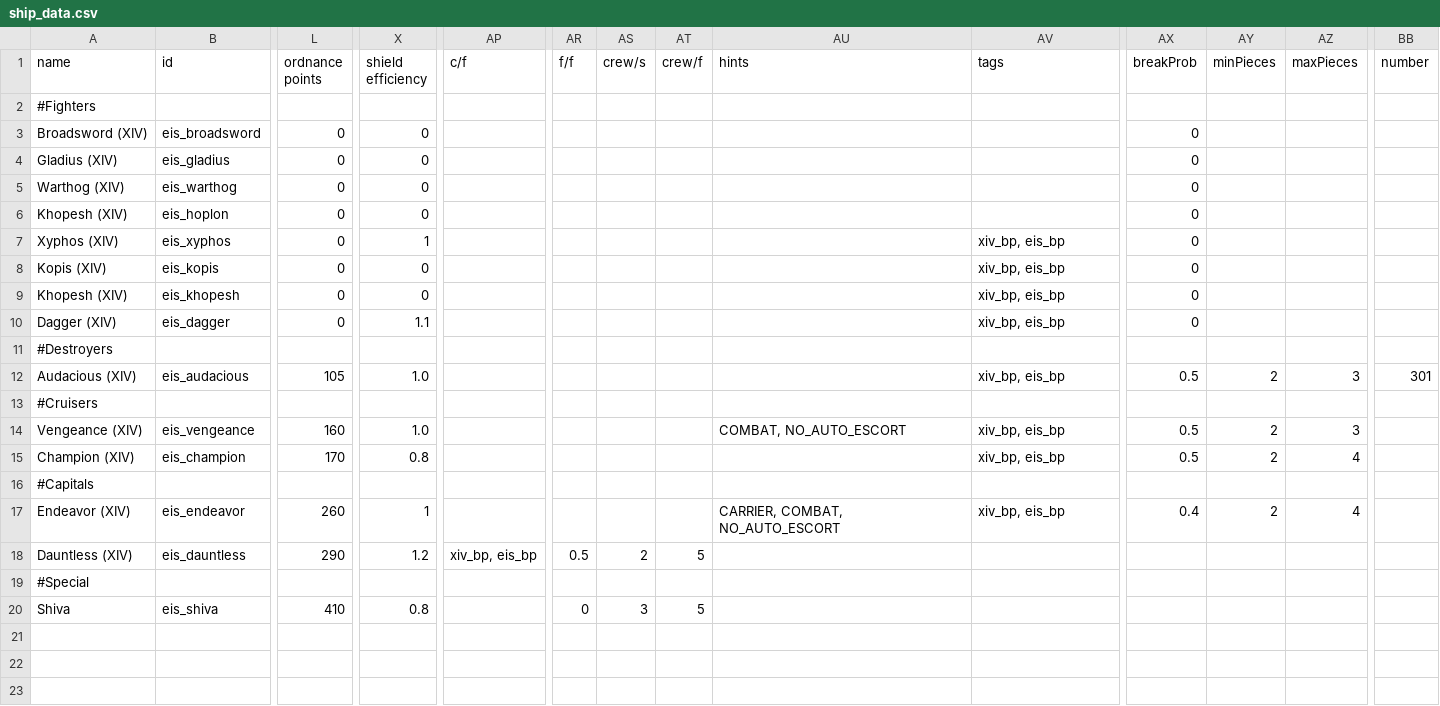
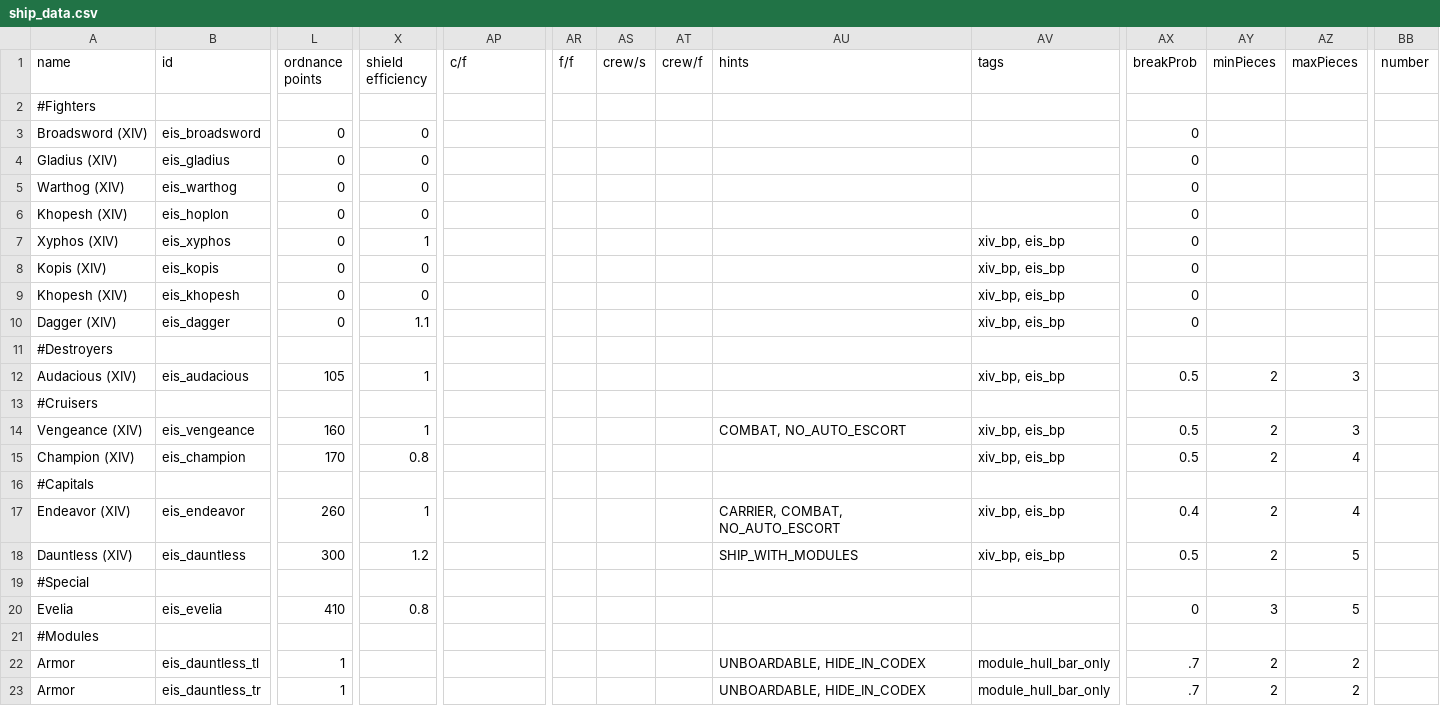
Before and after one commit to TechpriestEnginseer/solid-winner4, a CSV file: data/hulls/ship_data.csv, drawn as a sheet; only a part is shown, gaps mark what is left out; rows hold the shown columns only; the diff covers the shown part only; the diff names each change by its address in the sheet, - before the commit and + after, or states it on an @@ line.

```diff
--- a/data/hulls/ship_data.csv
+++ b/data/hulls/ship_data.csv
-X12 (shield efficiency): 1.0
+X12 (shield efficiency): 1
-BB12 (number): 301
+BB12 (number): (empty)
-X14 (shield efficiency): 1.0
+X14 (shield efficiency): 1
-L18 (ordnance points): 290
+L18 (ordnance points): 300
-AP18 (c/f): xiv_bp, eis_bp
+AP18 (c/f): (empty)
-AR18 (f/f): 0.5
+AR18 (f/f): (empty)
-AS18 (crew/s): 2
+AS18 (crew/s): (empty)
-AT18 (crew/f): 5
+AT18 (crew/f): (empty)
-AU18 (hints): (empty)
+AU18 (hints): SHIP_WITH_MODULES
-AV18 (tags): (empty)
+AV18 (tags): xiv_bp, eis_bp
-AX18 (breakProb): (empty)
+AX18 (breakProb): 0.5
-AY18 (minPieces): (empty)
+AY18 (minPieces): 2
-AZ18 (maxPieces): (empty)
+AZ18 (maxPieces): 5
-A20 (name): Shiva
+A20 (name): Evelia
-B20 (id): eis_shiva
+B20 (id): eis_evelia
-AR20 (f/f): 0
+AR20 (f/f): (empty)
-AS20 (crew/s): 3
+AS20 (crew/s): (empty)
-AT20 (crew/f): 5
+AT20 (crew/f): (empty)
-AX20 (breakProb): (empty)
+AX20 (breakProb): 0
-AY20 (minPieces): (empty)
+AY20 (minPieces): 3
-AZ20 (maxPieces): (empty)
+AZ20 (maxPieces): 5
+row 21: #Modules
+row 22: Armor | eis_dauntless_tl | 1 |  |  |  |  |  | UNBOARDABLE, HIDE_IN_CODEX | module_hull_bar_only | .7 | 2 | 2
+row 23: Armor | eis_dauntless_tr | 1 |  |  |  |  |  | UNBOARDABLE, HIDE_IN_CODEX | module_hull_bar_only | .7 | 2 | 2
```
Also changed, not shown: 2 edited cells elsewhere in this file, data/weapons/weapon_data.csv, 8 other files.
